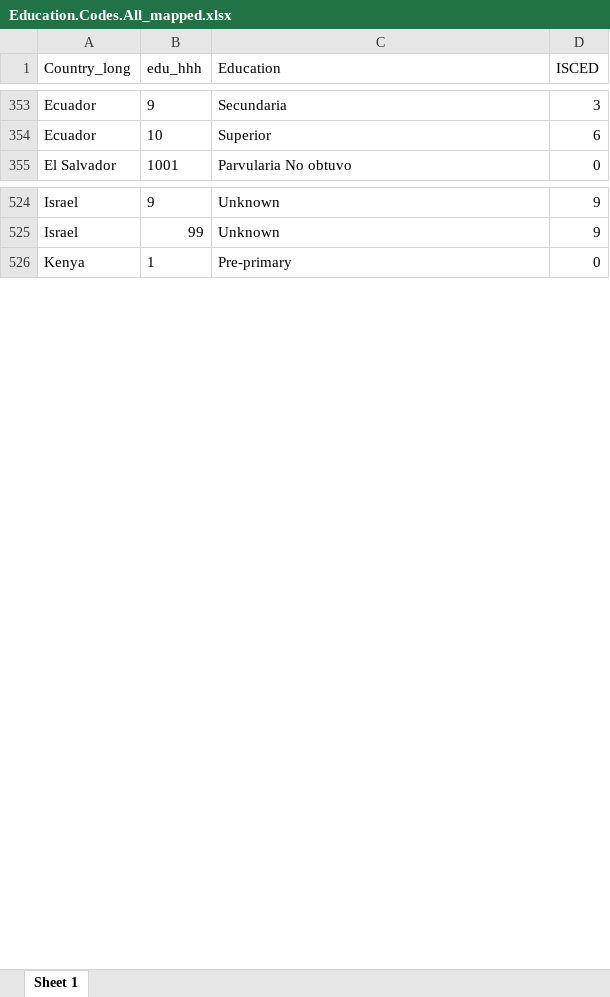
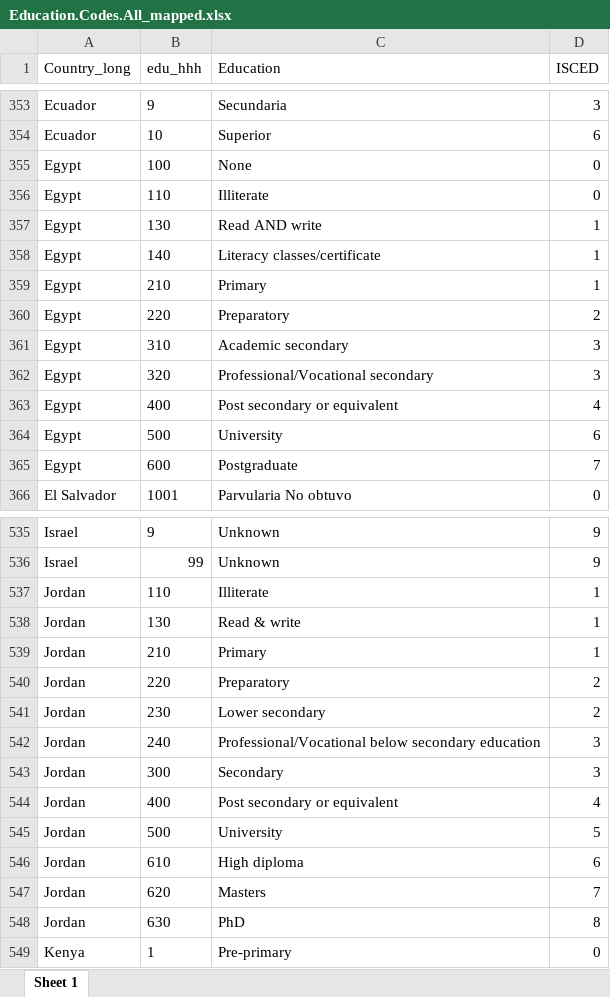
Before and after one commit to lmissbach/Carbon-Intensity-2023, an Excel workbook: 0_Data/9_Supplementary Information/Education.Codes.All_mapped.xlsx, sheet Sheet 1, drawn as a sheet; only a part is shown, gaps mark what is left out; values as stored, in another font and other column widths than the file's, no borders; the diff names each change by its address in the sheet, - before the commit and + after, or states it on an @@ line.

Commit message:
Edits Egypt Jordan

```diff
--- a/0_Data/9_Supplementary Information/Education.Codes.All_mapped.xlsx (sheet Sheet 1)
+++ b/0_Data/9_Supplementary Information/Education.Codes.All_mapped.xlsx (sheet Sheet 1)
+row 355: Egypt | 100 | None | 0
+row 356: Egypt | 110 | Illiterate | 0
+row 357: Egypt | 130 | Read AND write | 1
+row 358: Egypt | 140 | Literacy classes/certificate | 1
+row 359: Egypt | 210 | Primary | 1
+row 360: Egypt | 220 | Preparatory | 2
+row 361: Egypt | 310 | Academic secondary | 3
+row 362: Egypt | 320 | Professional/Vocational secondary | 3
+row 363: Egypt | 400 | Post secondary or equivalent | 4
+row 364: Egypt | 500 | University | 6
+row 365: Egypt | 600 | Postgraduate | 7
+row 537: Jordan | 110 | Illiterate | 1
+row 538: Jordan | 130 | Read & write | 1
+row 539: Jordan | 210 | Primary | 1
+row 540: Jordan | 220 | Preparatory | 2
+row 541: Jordan | 230 | Lower secondary | 2
+row 542: Jordan | 240 | Professional/Vocational below secondary education | 3
+row 543: Jordan | 300 | Secondary | 3
+row 544: Jordan | 400 | Post secondary or equivalent | 4
+row 545: Jordan | 500 | University | 5
+row 546: Jordan | 610 | High diploma | 6
+row 547: Jordan | 620 | Masters | 7
+row 548: Jordan | 630 | PhD | 8
```
Also changed, not shown: 0_Data/9_Supplementary Information/Education.Codes.All.xlsx, 0_Data/9_Supplementary Information/Toilet.Codes.All.xlsx, 16 other files.
